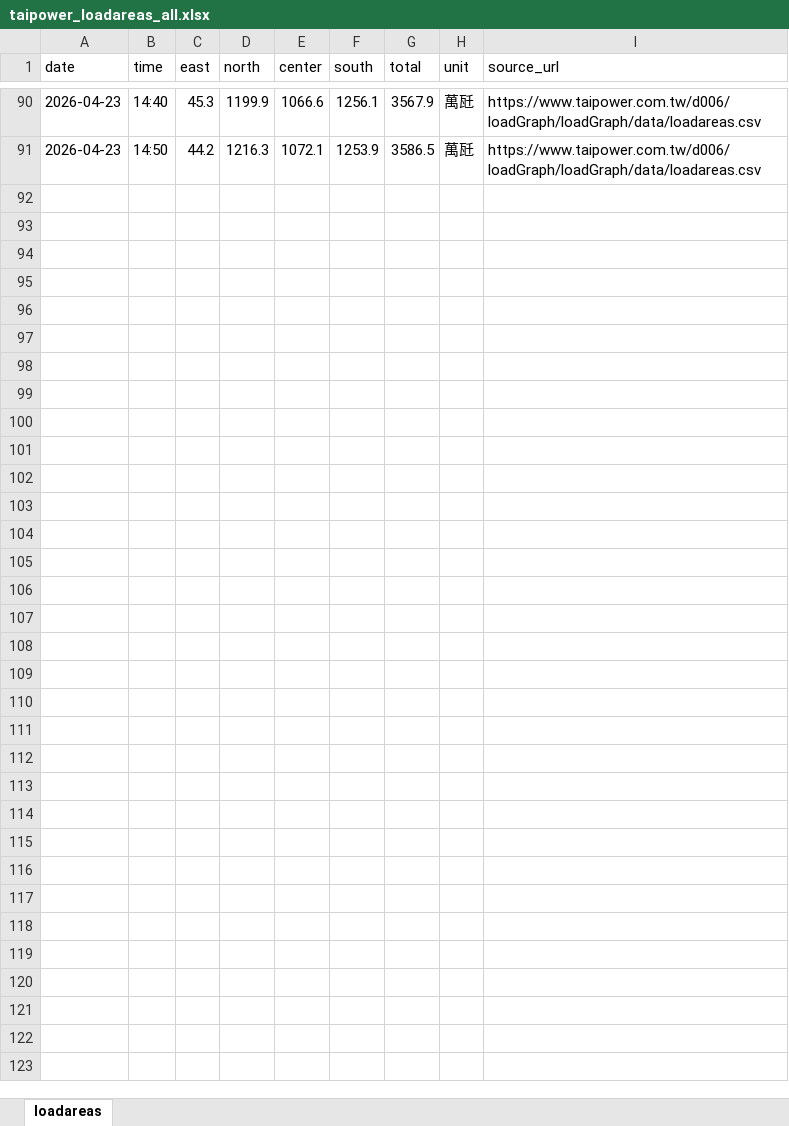
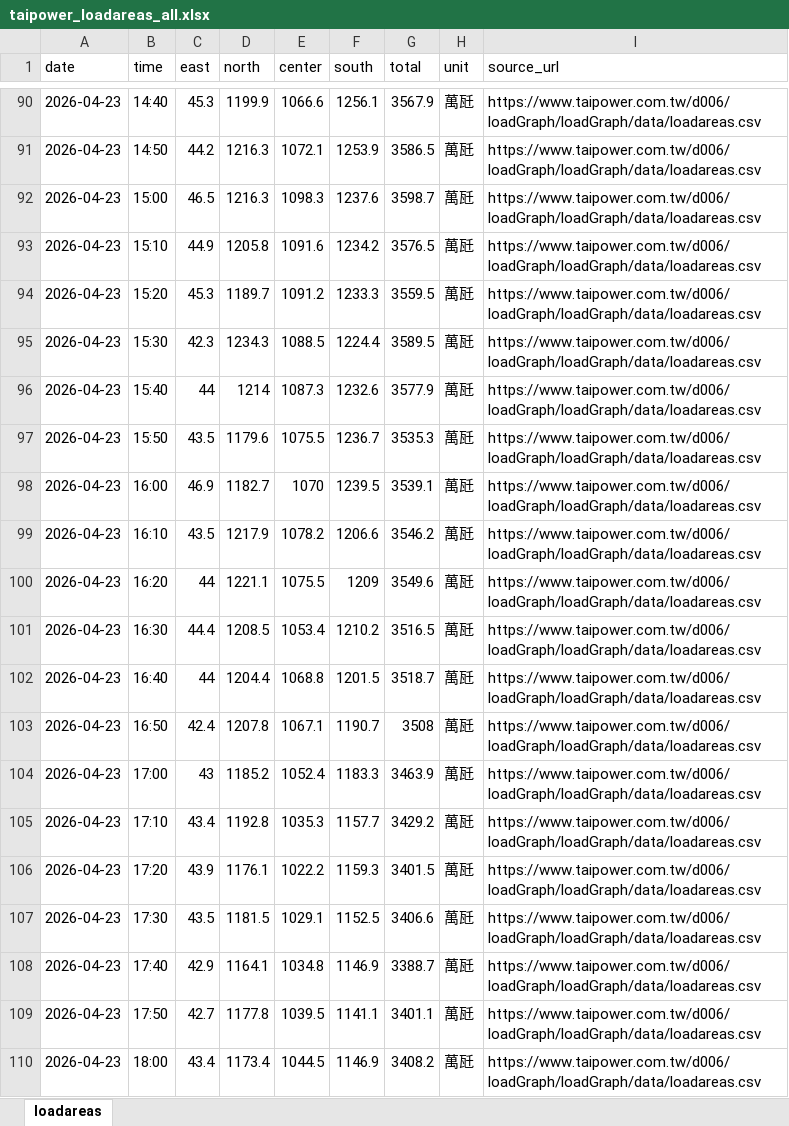
Before and after one commit to hsucheyi/taipower-scraper, an Excel workbook: output/taipower_loadareas_all.xlsx, sheet loadareas, drawn as a sheet; only a part is shown, gaps mark what is left out; values as stored, in another font and other column widths than the file's, no borders; the diff covers the shown part only; the diff names each change by its address in the sheet, - before the commit and + after, or states it on an @@ line.

```diff
--- a/output/taipower_loadareas_all.xlsx (sheet loadareas)
+++ b/output/taipower_loadareas_all.xlsx (sheet loadareas)
+row 92: 2026-04-23 | 15:00 | 46.5 | 1216.3 | 1098.3 | 1237.6 | 3598.7 | 萬瓩 | https://www.taipower.com.tw/d006/loadGraph/loadGraph/data/loadareas.csv
+row 93: 2026-04-23 | 15:10 | 44.9 | 1205.8 | 1091.6 | 1234.2 | 3576.5 | 萬瓩 | https://www.taipower.com.tw/d006/loadGraph/loadGraph/data/loadareas.csv
+row 94: 2026-04-23 | 15:20 | 45.3 | 1189.7 | 1091.2 | 1233.3 | 3559.5 | 萬瓩 | https://www.taipower.com.tw/d006/loadGraph/loadGraph/data/loadareas.csv
+row 95: 2026-04-23 | 15:30 | 42.3 | 1234.3 | 1088.5 | 1224.4 | 3589.5 | 萬瓩 | https://www.taipower.com.tw/d006/loadGraph/loadGraph/data/loadareas.csv
+row 96: 2026-04-23 | 15:40 | 44 | 1214 | 1087.3 | 1232.6 | 3577.9 | 萬瓩 | https://www.taipower.com.tw/d006/loadGraph/loadGraph/data/loadareas.csv
+row 97: 2026-04-23 | 15:50 | 43.5 | 1179.6 | 1075.5 | 1236.7 | 3535.3 | 萬瓩 | https://www.taipower.com.tw/d006/loadGraph/loadGraph/data/loadareas.csv
+row 98: 2026-04-23 | 16:00 | 46.9 | 1182.7 | 1070 | 1239.5 | 3539.1 | 萬瓩 | https://www.taipower.com.tw/d006/loadGraph/loadGraph/data/loadareas.csv
+row 99: 2026-04-23 | 16:10 | 43.5 | 1217.9 | 1078.2 | 1206.6 | 3546.2 | 萬瓩 | https://www.taipower.com.tw/d006/loadGraph/loadGraph/data/loadareas.csv
+row 100: 2026-04-23 | 16:20 | 44 | 1221.1 | 1075.5 | 1209 | 3549.6 | 萬瓩 | https://www.taipower.com.tw/d006/loadGraph/loadGraph/data/loadareas.csv
+row 101: 2026-04-23 | 16:30 | 44.4 | 1208.5 | 1053.4 | 1210.2 | 3516.5 | 萬瓩 | https://www.taipower.com.tw/d006/loadGraph/loadGraph/data/loadareas.csv
+row 102: 2026-04-23 | 16:40 | 44 | 1204.4 | 1068.8 | 1201.5 | 3518.7 | 萬瓩 | https://www.taipower.com.tw/d006/loadGraph/loadGraph/data/loadareas.csv
+row 103: 2026-04-23 | 16:50 | 42.4 | 1207.8 | 1067.1 | 1190.7 | 3508 | 萬瓩 | https://www.taipower.com.tw/d006/loadGraph/loadGraph/data/loadareas.csv
+row 104: 2026-04-23 | 17:00 | 43 | 1185.2 | 1052.4 | 1183.3 | 3463.9 | 萬瓩 | https://www.taipower.com.tw/d006/loadGraph/loadGraph/data/loadareas.csv
+row 105: 2026-04-23 | 17:10 | 43.4 | 1192.8 | 1035.3 | 1157.7 | 3429.2 | 萬瓩 | https://www.taipower.com.tw/d006/loadGraph/loadGraph/data/loadareas.csv
+row 106: 2026-04-23 | 17:20 | 43.9 | 1176.1 | 1022.2 | 1159.3 | 3401.5 | 萬瓩 | https://www.taipower.com.tw/d006/loadGraph/loadGraph/data/loadareas.csv
+row 107: 2026-04-23 | 17:30 | 43.5 | 1181.5 | 1029.1 | 1152.5 | 3406.6 | 萬瓩 | https://www.taipower.com.tw/d006/loadGraph/loadGraph/data/loadareas.csv
+row 108: 2026-04-23 | 17:40 | 42.9 | 1164.1 | 1034.8 | 1146.9 | 3388.7 | 萬瓩 | https://www.taipower.com.tw/d006/loadGraph/loadGraph/data/loadareas.csv
+row 109: 2026-04-23 | 17:50 | 42.7 | 1177.8 | 1039.5 | 1141.1 | 3401.1 | 萬瓩 | https://www.taipower.com.tw/d006/loadGraph/loadGraph/data/loadareas.csv
+row 110: 2026-04-23 | 18:00 | 43.4 | 1173.4 | 1044.5 | 1146.9 | 3408.2 | 萬瓩 | https://www.taipower.com.tw/d006/loadGraph/loadGraph/data/loadareas.csv
```
Also changed, not shown: 17 added rows elsewhere in this sheet, 1 other file.
